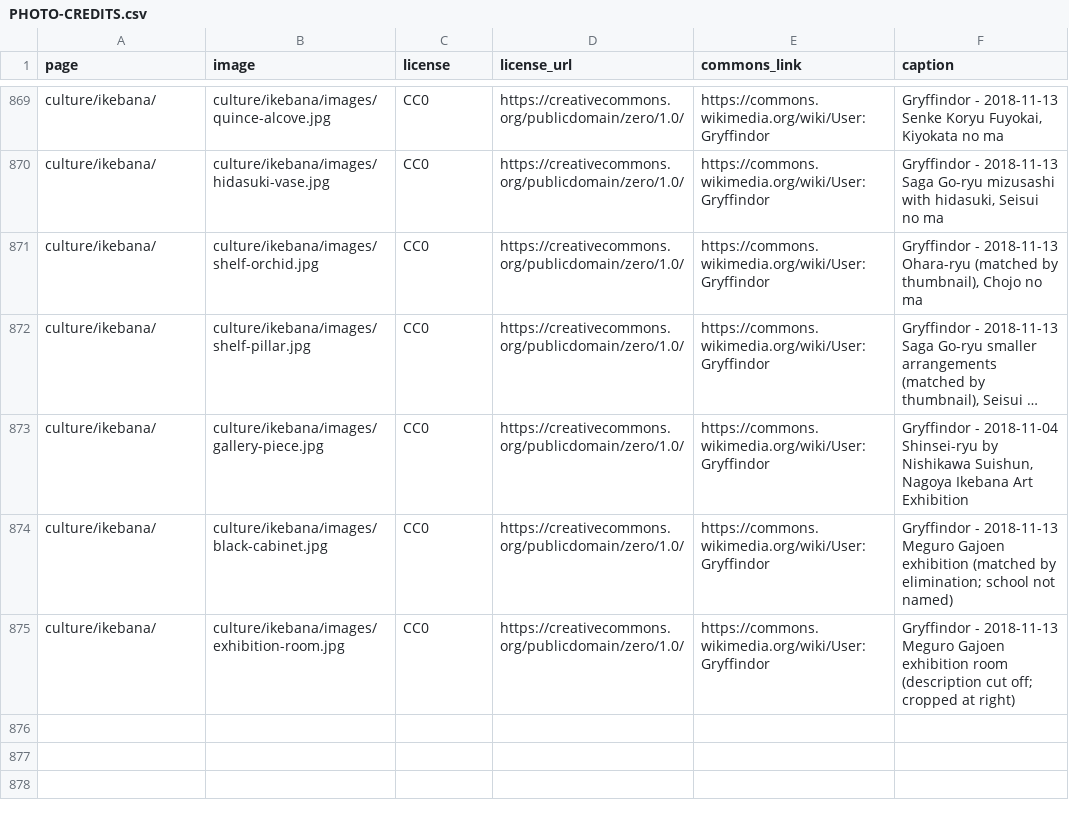
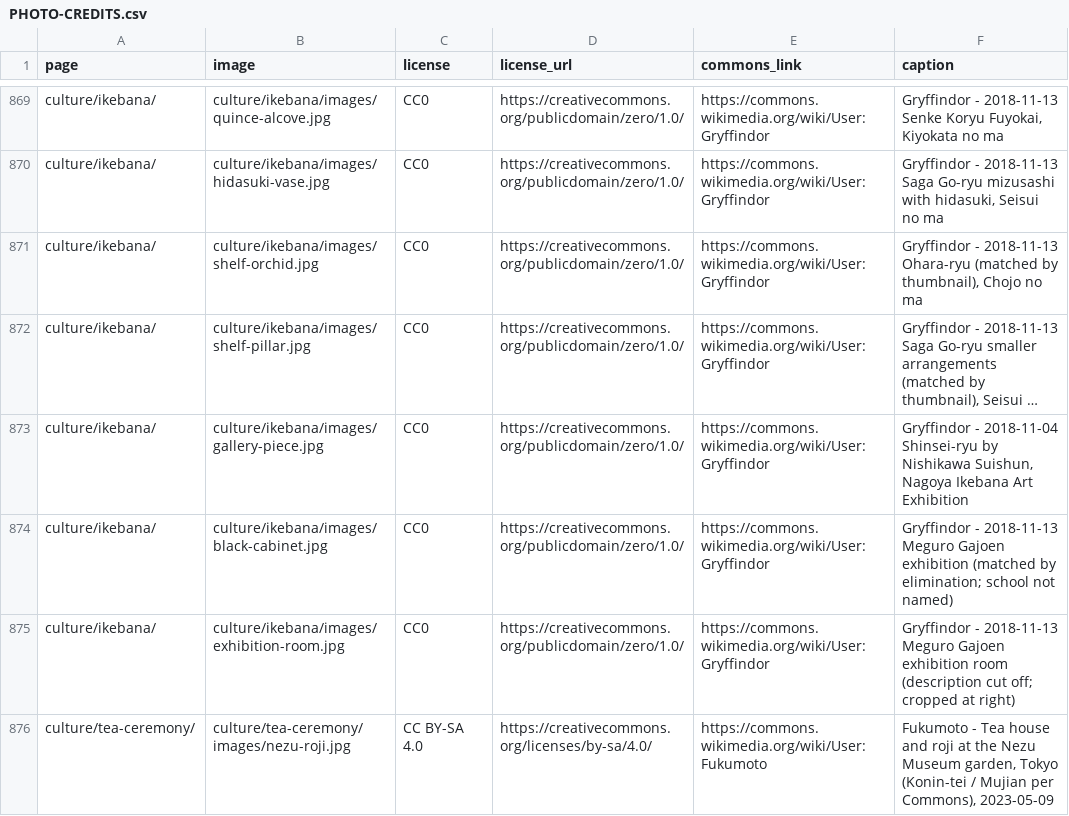
Before and after one commit to Tida106/sacred-japan, a CSV file: PHOTO-CREDITS.csv, drawn as a sheet; only a part is shown, gaps mark what is left out; long unchanged cells end in …; the diff names each change by its address in the sheet, - before the commit and + after, or states it on an @@ line.

```diff
--- a/PHOTO-CREDITS.csv
+++ b/PHOTO-CREDITS.csv
+row 876: culture/tea-ceremony/ | culture/tea-ceremony/images/nezu-roji.jpg | CC BY-SA 4.0 | https://creativecommons.org/licenses/by-sa/4.0/ | https://commons.wikimedia.org/wiki/User:Fukumoto | Fukumoto - Tea house and roji at the Nezu Museum garden, Tokyo (Konin-tei / Mujian per Commons), 2023-05-09
```
Also changed, not shown: 5 other files.
